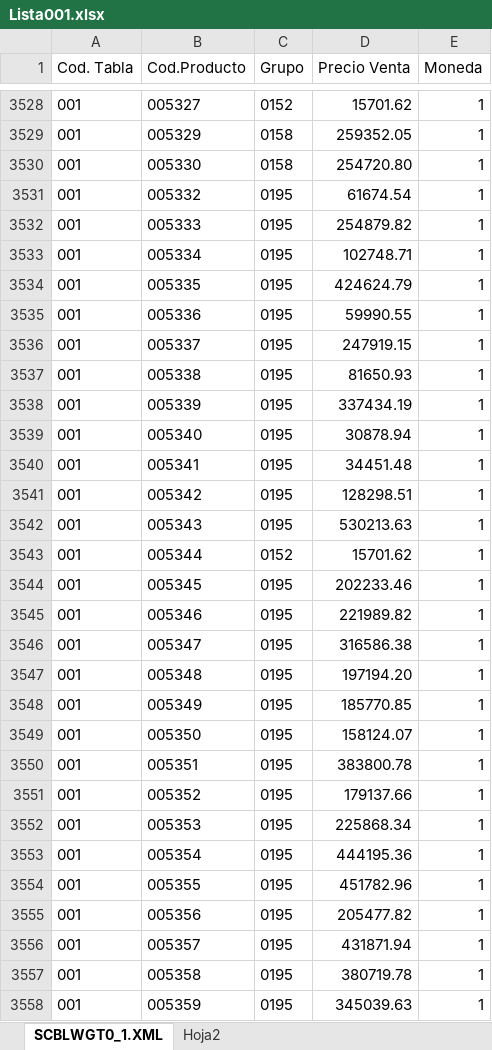
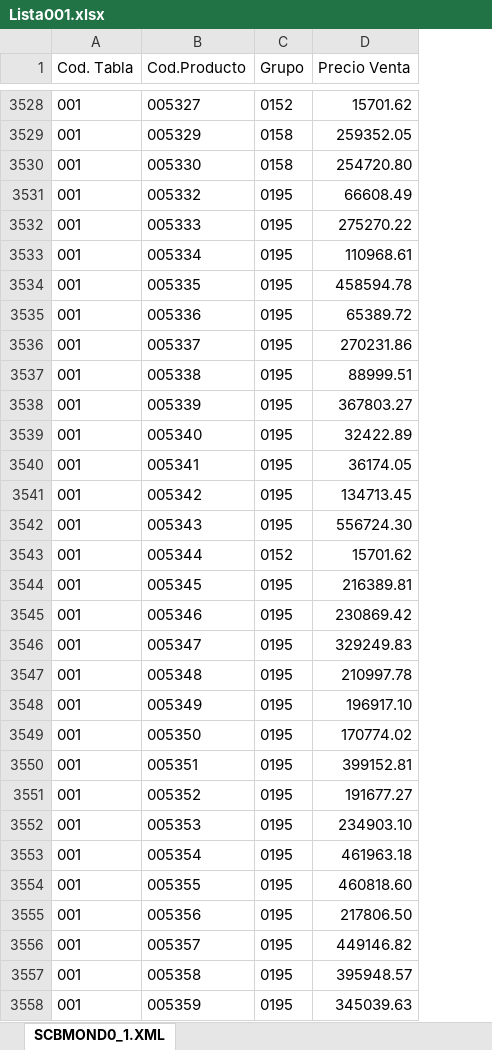
Before and after one commit to Nrlsb/PrecioSuc, an Excel workbook: public/Lista001.xlsx, sheet SCBMOND0_1.XML, drawn as a sheet; only a part is shown, gaps mark what is left out; values as stored, in another font and other column widths than the file's, no borders; removed rows and columns are numbered as before the commit, all else as after; the diff covers the shown part only; the diff names each change by its address in the sheet, - before the commit and + after, or states it on an @@ line.

```diff
--- a/public/Lista001.xlsx (sheet SCBMOND0_1.XML)
+++ b/public/Lista001.xlsx (sheet SCBMOND0_1.XML)
-sheet tab: SCBLWGT0_1.XML
+sheet tab: SCBMOND0_1.XML
-sheet tab: Hoja2
-column E (Moneda), rows 3528-3558: all 1
-D3531 (Precio Venta): 61674.54
+D3531 (Precio Venta): 66608.49
-D3532 (Precio Venta): 254879.82
+D3532 (Precio Venta): 275270.22
-D3533 (Precio Venta): 102748.71
+D3533 (Precio Venta): 110968.61
-D3534 (Precio Venta): 424624.79
+D3534 (Precio Venta): 458594.78
-D3535 (Precio Venta): 59990.55
+D3535 (Precio Venta): 65389.72
-D3536 (Precio Venta): 247919.15
+D3536 (Precio Venta): 270231.86
-D3537 (Precio Venta): 81650.93
+D3537 (Precio Venta): 88999.51
-D3538 (Precio Venta): 337434.19
+D3538 (Precio Venta): 367803.27
-D3539 (Precio Venta): 30878.94
+D3539 (Precio Venta): 32422.89
-D3540 (Precio Venta): 34451.48
+D3540 (Precio Venta): 36174.05
-D3541 (Precio Venta): 128298.51
+D3541 (Precio Venta): 134713.45
-D3542 (Precio Venta): 530213.63
+D3542 (Precio Venta): 556724.30
-D3544 (Precio Venta): 202233.46
+D3544 (Precio Venta): 216389.81
-D3545 (Precio Venta): 221989.82
+D3545 (Precio Venta): 230869.42
-D3546 (Precio Venta): 316586.38
+D3546 (Precio Venta): 329249.83
-D3547 (Precio Venta): 197194.20
+D3547 (Precio Venta): 210997.78
-D3548 (Precio Venta): 185770.85
+D3548 (Precio Venta): 196917.10
-D3549 (Precio Venta): 158124.07
+D3549 (Precio Venta): 170774.02
-D3550 (Precio Venta): 383800.78
+D3550 (Precio Venta): 399152.81
-D3551 (Precio Venta): 179137.66
+D3551 (Precio Venta): 191677.27
-D3552 (Precio Venta): 225868.34
+D3552 (Precio Venta): 234903.10
-D3553 (Precio Venta): 444195.36
+D3553 (Precio Venta): 461963.18
-D3554 (Precio Venta): 451782.96
+D3554 (Precio Venta): 460818.60
-D3555 (Precio Venta): 205477.82
+D3555 (Precio Venta): 217806.50
-D3556 (Precio Venta): 431871.94
+D3556 (Precio Venta): 449146.82
-D3557 (Precio Venta): 380719.78
+D3557 (Precio Venta): 395948.57
```
Also changed, not shown: 14 added rows and 307 edited cells elsewhere in this sheet, public/ListaDeProductos_Updated.xlsx, 4 other files.
